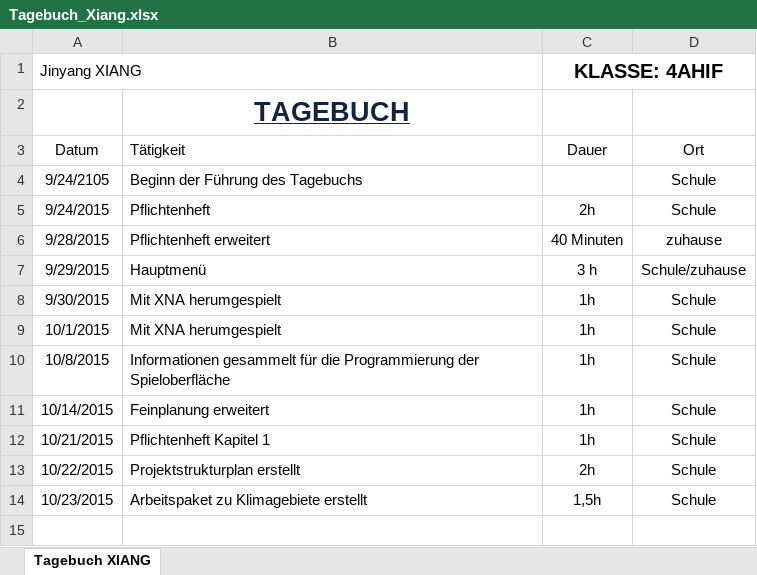
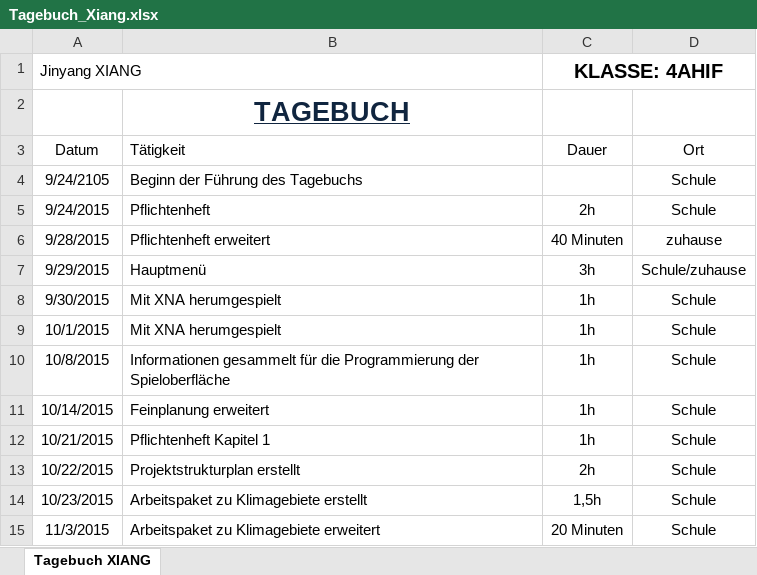
Before and after one commit to JinBack7/GrowIt, an Excel workbook: Tagebuch/Tagebuch_Xiang.xlsx, sheet Tagebuch XIANG, drawn as a sheet; values as stored, in another font and other column widths than the file's, no borders; the diff names each change by its address in the sheet, - before the commit and + after, or states it on an @@ line.

Commit message:
4.11.2015
Tagebuch, eintrag für 3.11.2015

```diff
--- a/Tagebuch/Tagebuch_Xiang.xlsx (sheet Tagebuch XIANG)
+++ b/Tagebuch/Tagebuch_Xiang.xlsx (sheet Tagebuch XIANG)
-C7 (Dauer): 3 h
+C7 (Dauer): 3h
+row 15: 11/3/2015 | Arbeitspaket zu Klimagebiete erweitert | 20 Minuten | Schule
```
